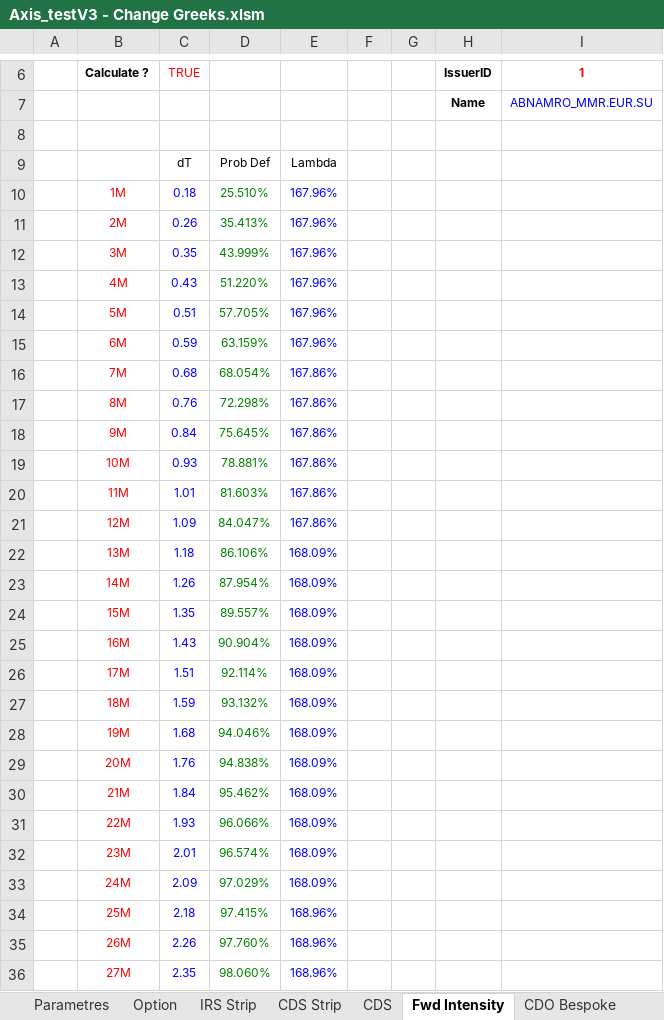
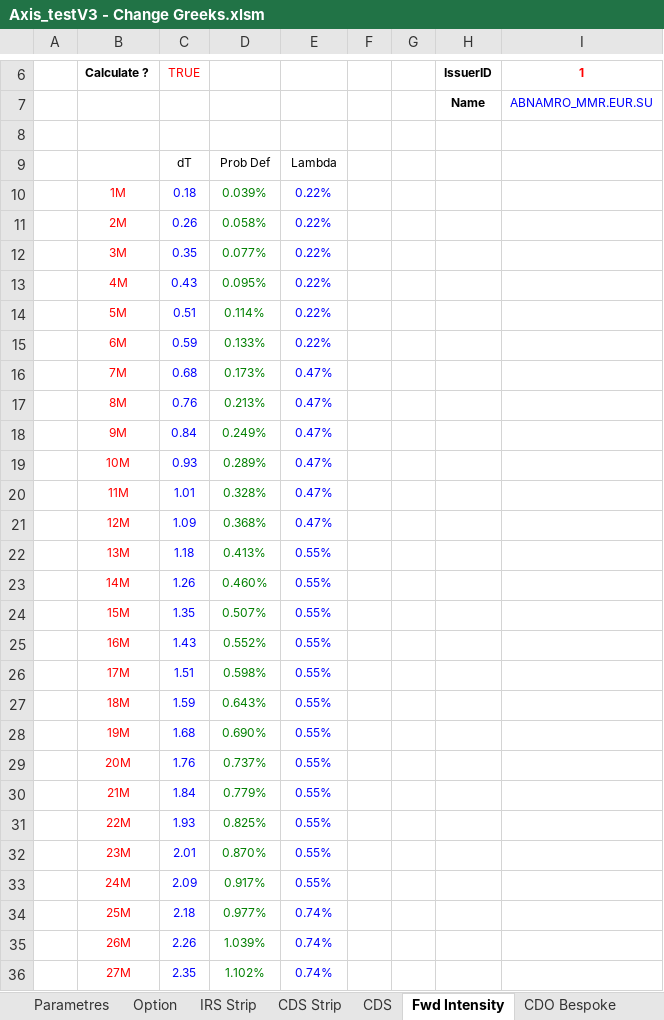
Before and after one commit to mbaAxis/Valo, an Excel workbook: common/Axis_testV3 - Change Greeks.xlsm, sheet Fwd Intensity, drawn as a sheet; only a part is shown, gaps mark what is left out; values as stored, in another font and other column widths than the file's, no borders; charts and pictures not drawn; the diff covers the shown part only; the diff names each change by its address in the sheet, - before the commit and + after, or states it on an @@ line.

Commit message:
Excel changes

```diff
--- a/common/Axis_testV3 - Change Greeks.xlsm (sheet Fwd Intensity)
+++ b/common/Axis_testV3 - Change Greeks.xlsm (sheet Fwd Intensity)
-D10: 25.510%
+D10: 0.039%
-E10:E15: 167.96%
+E10:E15: 0.22%
-D11: 35.413%
+D11: 0.058%
-D12: 43.999%
+D12: 0.077%
-D13: 51.220%
+D13: 0.095%
-D14: 57.705%
+D14: 0.114%
-D15: 63.159%
+D15: 0.133%
-D16: 68.054%
+D16: 0.173%
-E16:E21: 167.86%
+E16:E21: 0.47%
-D17: 72.298%
+D17: 0.213%
-D18: 75.645%
+D18: 0.249%
-D19: 78.881%
+D19: 0.289%
-D20: 81.603%
+D20: 0.328%
-D21: 84.047%
+D21: 0.368%
-D22: 86.106%
+D22: 0.413%
-E22:E33: 168.09%
+E22:E33: 0.55%
-D23: 87.954%
+D23: 0.460%
-D24: 89.557%
+D24: 0.507%
-D25: 90.904%
+D25: 0.552%
-D26: 92.114%
+D26: 0.598%
-D27: 93.132%
+D27: 0.643%
-D28: 94.046%
+D28: 0.690%
-D29: 94.838%
+D29: 0.737%
-D30: 95.462%
+D30: 0.779%
-D31: 96.066%
+D31: 0.825%
-D32: 96.574%
+D32: 0.870%
-D33: 97.029%
+D33: 0.917%
-D34: 97.415%
+D34: 0.977%
-E34:E36: 168.96%
+E34:E36: 0.74%
-D35: 97.760%
+D35: 1.039%
-D36: 98.060%
+D36: 1.102%
```
Also changed, not shown: 186 edited cells elsewhere in this sheet, sheet CDS, sheet CDO Bespoke, charts or pictures.
